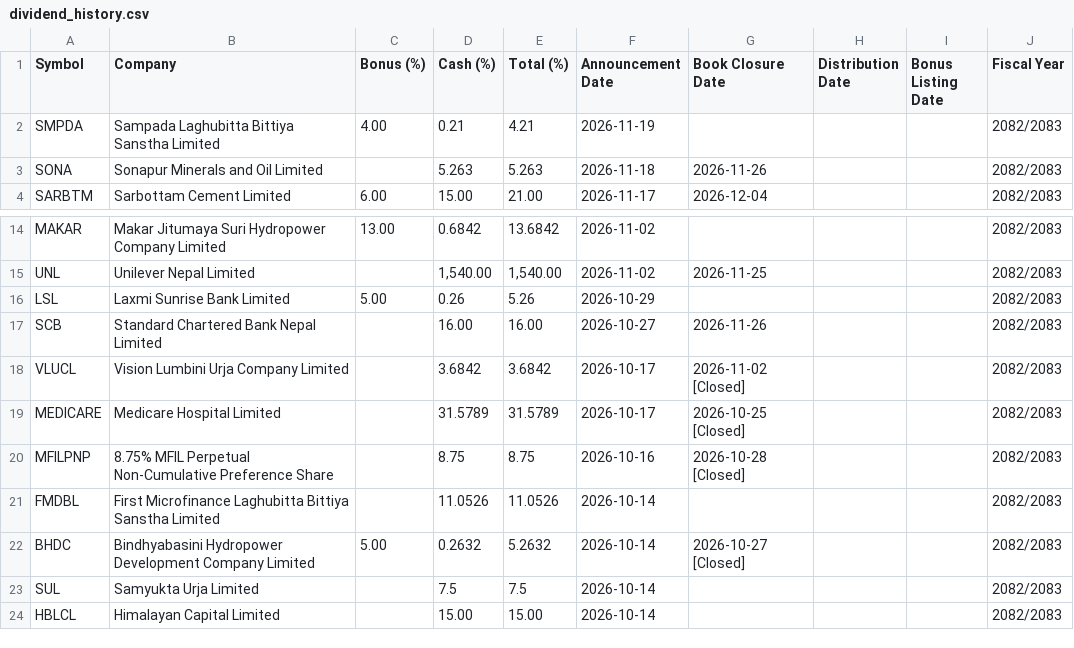
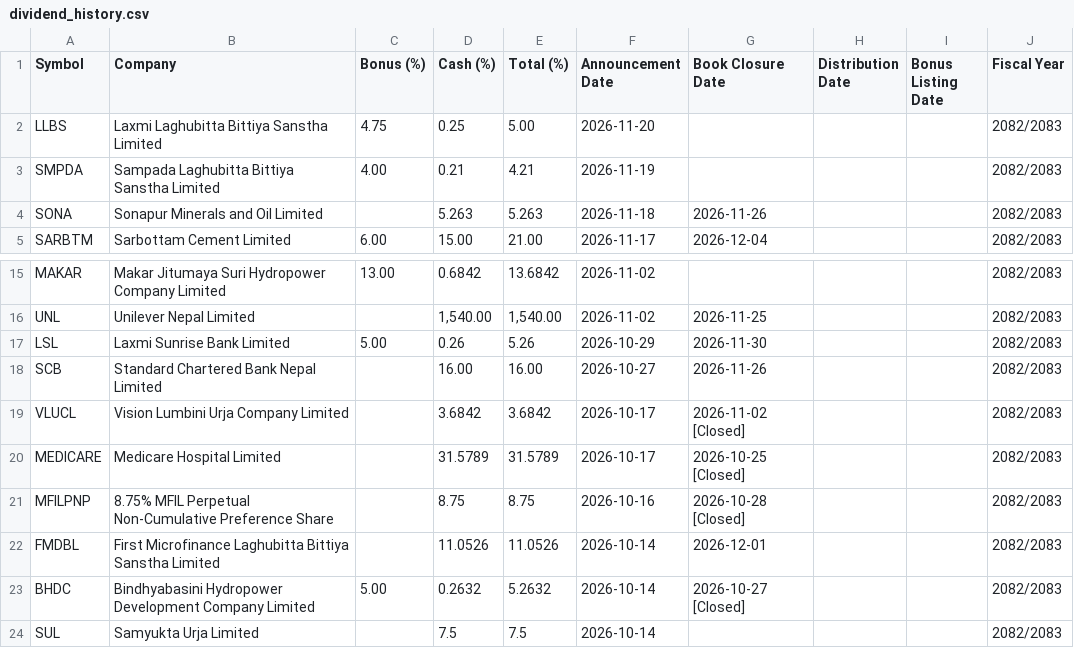
Before and after one commit to bikakhilesh/dividend-history, a CSV file: dividend_history.csv, drawn as a sheet; only a part is shown, gaps mark what is left out; the shorter side is filled out with more unchanged rows.

```diff
--- a/dividend_history.csv
+++ b/dividend_history.csv
@@ -1,2 +1,3 @@
 Symbol,Company,Bonus (%),Cash (%),Total (%),Announcement Date,Book Closure Date,Distribution Date,Bonus Listing Date,Fiscal Year
+LLBS,Laxmi Laghubitta Bittiya Sanstha Limited,4.75,0.25,5.00,2026-11-20,,,,2082/2083
 SMPDA,Sampada Laghubitta Bittiya Sanstha Limited,4.00,0.21,4.21,2026-11-19,,,,2082/2083
@@ -15,3 +16,3 @@ MAKAR,Makar Jitumaya Suri Hydropower Company Limited,13.00,0.6842,13.6842,2026-1
 UNL,Unilever Nepal Limited,,"1,540.00","1,540.00",2026-11-02,2026-11-25,,,2082/2083
-LSL,Laxmi Sunrise Bank Limited,5.00,0.26,5.26,2026-10-29,,,,2082/2083
+LSL,Laxmi Sunrise Bank Limited,5.00,0.26,5.26,2026-10-29,2026-11-30,,,2082/2083
 SCB,Standard Chartered Bank Nepal Limited,,16.00,16.00,2026-10-27,2026-11-26,,,2082/2083
@@ -20,3 +21,3 @@ MEDICARE,Medicare Hospital Limited,,31.5789,31.5789,2026-10-17,2026-10-25 [Close
 MFILPNP,8.75% MFIL Perpetual Non-Cumulative Preference Share,,8.75,8.75,2026-10-16,2026-10-28 [Closed],,,2082/2083
-FMDBL,First Microfinance Laghubitta Bittiya Sanstha Limited,,11.0526,11.0526,2026-10-14,,,,2082/2083
+FMDBL,First Microfinance Laghubitta Bittiya Sanstha Limited,,11.0526,11.0526,2026-10-14,2026-12-01,,,2082/2083
 BHDC,Bindhyabasini Hydropower Development Company Limited,5.00,0.2632,5.2632,2026-10-14,2026-10-27 [Closed],,,2082/2083
```
Also changed, not shown: right_share_history.csv.
